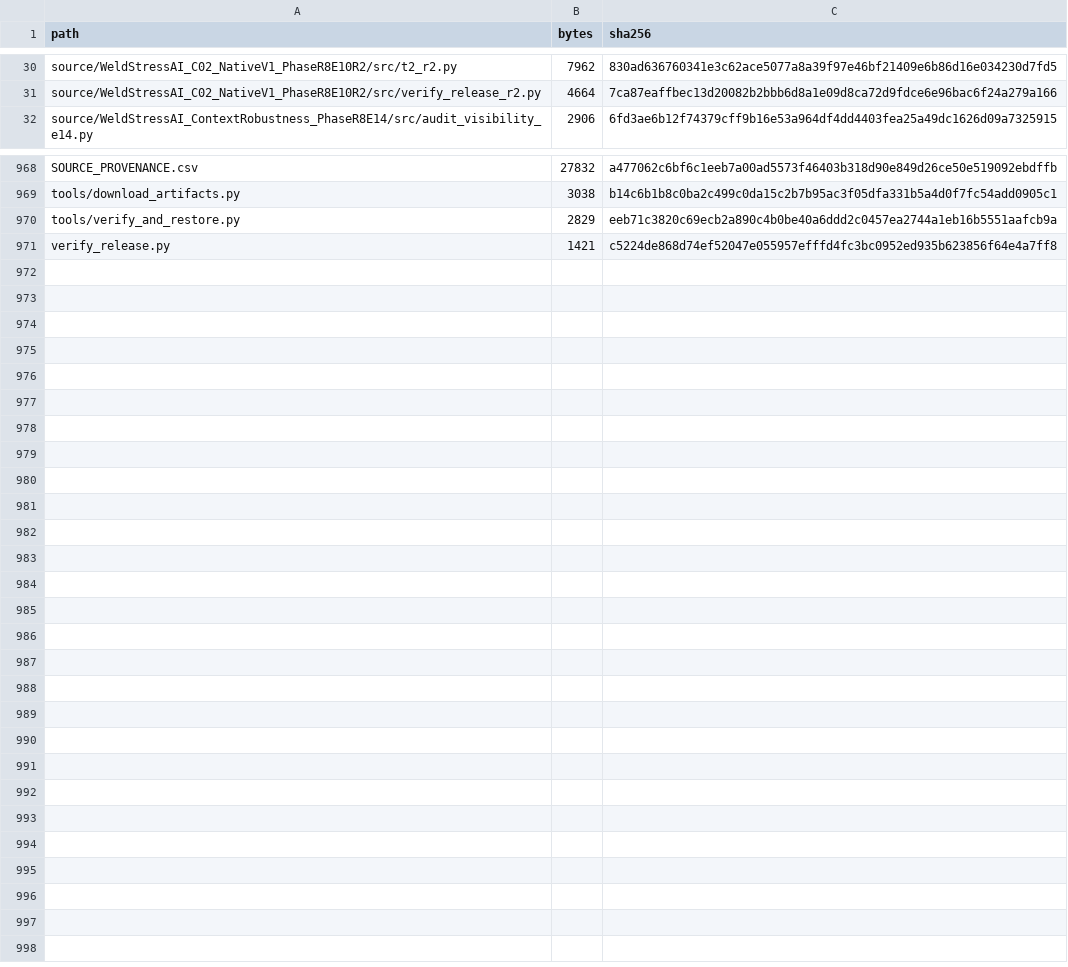
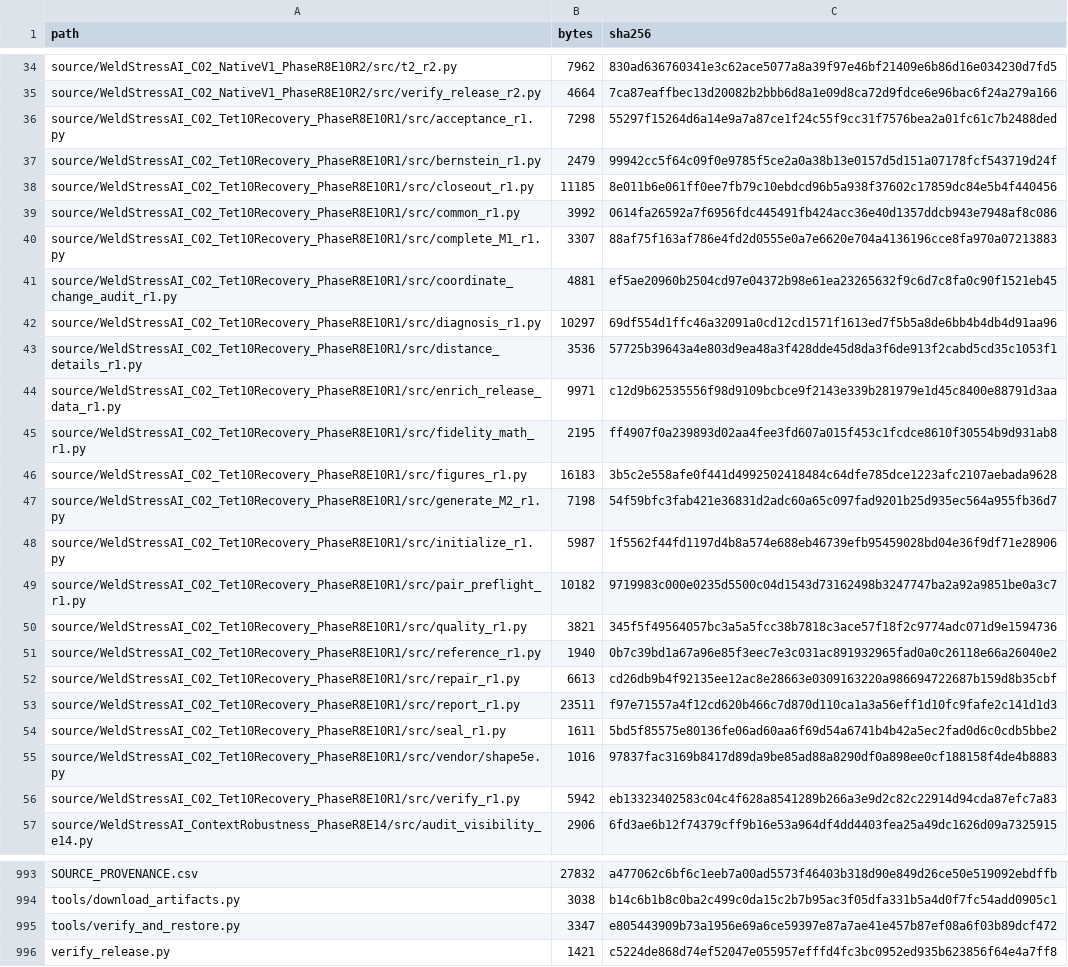
Before and after one commit to grhntkgz/weldstress-ai, a CSV file: REPOSITORY_SHA256.csv, drawn as a sheet; only a part is shown, gaps mark what is left out; the diff covers the shown part only.

Commit message:
Preserve original C02 mesh-pair source and complete restore coverage

```diff
--- a/REPOSITORY_SHA256.csv
+++ b/REPOSITORY_SHA256.csv
@@ -31,2 +35,23 @@ source/WeldStressAI_C02_NativeV1_PhaseR8E10R2/src/t2_r2.py,7962,830ad636760341e3
 source/WeldStressAI_C02_NativeV1_PhaseR8E10R2/src/verify_release_r2.py,4664,7ca87eaffbec13d20082b2bbb6d8a1e09d8ca72d9fdce6e96bac6f24a279a166
+source/WeldStressAI_C02_Tet10Recovery_PhaseR8E10R1/src/acceptance_r1.py,7298,55297f15264d6a14e9a7a87ce1f24c55f9cc31f7576bea2a01fc61c7b2488ded
+source/WeldStressAI_C02_Tet10Recovery_PhaseR8E10R1/src/bernstein_r1.py,2479,99942cc5f64c09f0e9785f5ce2a0a38b13e0157d5d151a07178fcf543719d24f
+source/WeldStressAI_C02_Tet10Recovery_PhaseR8E10R1/src/closeout_r1.py,11185,8e011b6e061ff0ee7fb79c10ebdcd96b5a938f37602c17859dc84e5b4f440456
+source/WeldStressAI_C02_Tet10Recovery_PhaseR8E10R1/src/common_r1.py,3992,0614fa26592a7f6956fdc445491fb424acc36e40d1357ddcb943e7948af8c086
+source/WeldStressAI_C02_Tet10Recovery_PhaseR8E10R1/src/complete_M1_r1.py,3307,88af75f163af786e4fd2d0555e0a7e6620e704a4136196cce8fa970a07213883
+source/WeldStressAI_C02_Tet10Recovery_PhaseR8E10R1/src/coordinate_change_audit_r1.py,4881,ef5ae20960b2504cd97e04372b98e61ea23265632f9c6d7c8fa0c90f1521eb45
+source/WeldStressAI_C02_Tet10Recovery_PhaseR8E10R1/src/diagnosis_r1.py,10297,69df554d1ffc46a32091a0cd12cd1571f1613ed7f5b5a8de6bb4b4db4d91aa96
+source/WeldStressAI_C02_Tet10Recovery_PhaseR8E10R1/src/distance_details_r1.py,3536,57725b39643a4e803d9ea48a3f428dde45d8da3f6de913f2cabd5cd35c1053f1
+source/WeldStressAI_C02_Tet10Recovery_PhaseR8E10R1/src/enrich_release_data_r1.py,9971,c12d9b62535556f98d9109bcbce9f2143e339b281979e1d45c8400e88791d3aa
+source/WeldStressAI_C02_Tet10Recovery_PhaseR8E10R1/src/fidelity_math_r1.py,2195,ff4907f0a239893d02aa4fee3fd607a015f453c1fcdce8610f30554b9d931ab8
+source/WeldStressAI_C02_Tet10Recovery_PhaseR8E10R1/src/figures_r1.py,16183,3b5c2e558afe0f441d4992502418484c64dfe785dce1223afc2107aebada9628
+source/WeldStressAI_C02_Tet10Recovery_PhaseR8E10R1/src/generate_M2_r1.py,7198,54f59bfc3fab421e36831d2adc60a65c097fad9201b25d935ec564a955fb36d7
+source/WeldStressAI_C02_Tet10Recovery_PhaseR8E10R1/src/initialize_r1.py,5987,1f5562f44fd1197d4b8a574e688eb46739efb95459028bd04e36f9df71e28906
+source/WeldStressAI_C02_Tet10Recovery_PhaseR8E10R1/src/pair_preflight_r1.py,10182,9719983c000e0235d5500c04d1543d73162498b3247747ba2a92a9851be0a3c7
+source/WeldStressAI_C02_Tet10Recovery_PhaseR8E10R1/src/quality_r1.py,3821,345f5f49564057bc3a5a5fcc38b7818c3ace57f18f2c9774adc071d9e1594736
+source/WeldStressAI_C02_Tet10Recovery_PhaseR8E10R1/src/reference_r1.py,1940,0b7c39bd1a67a96e85f3eec7e3c031ac891932965fad0a0c26118e66a26040e2
+source/WeldStressAI_C02_Tet10Recovery_PhaseR8E10R1/src/repair_r1.py,6613,cd26db9b4f92135ee12ac8e28663e0309163220a986694722687b159d8b35cbf
+source/WeldStressAI_C02_Tet10Recovery_PhaseR8E10R1/src/report_r1.py,23511,f97e71557a4f12cd620b466c7d870d110ca1a3a56eff1d10fc9fafe2c141d1d3
+source/WeldStressAI_C02_Tet10Recovery_PhaseR8E10R1/src/seal_r1.py,1611,5bd5f85575e80136fe06ad60aa6f69d54a6741b4b42a5ec2fad0d6c0cdb5bbe2
+source/WeldStressAI_C02_Tet10Recovery_PhaseR8E10R1/src/vendor/shape5e.py,1016,97837fac3169b8417d89da9be85ad88a8290df0a898ee0cf188158f4de4b8883
+source/WeldStressAI_C02_Tet10Recovery_PhaseR8E10R1/src/verify_r1.py,5942,eb13323402583c04c4f628a8541289b266a3e9d2c82c22914d94cda87efc7a83
 source/WeldStressAI_ContextRobustness_PhaseR8E14/src/audit_visibility_e14.py,2906,6fd3ae6b12f74379cff9b16e53a964df4dd4403fea25a49dc1626d09a7325915
@@ -969,3 +994,3 @@ SOURCE_PROVENANCE.csv,27832,a477062c6bf6c1eeb7a00ad5573f46403b318d90e849d26ce50e
 tools/download_artifacts.py,3038,b14c6b1b8c0ba2c499c0da15c2b7b95ac3f05dfa331b5a4d0f7fc54add0905c1
-tools/verify_and_restore.py,2829,eeb71c3820c69ecb2a890c4b0be40a6ddd2c0457ea2744a1eb16b5551aafcb9a
+tools/verify_and_restore.py,3347,e805443909b73a1956e69a6ce59397e87a7ae41e457b87ef08a6f03b89dcf472
 verify_release.py,1421,c5224de868d74ef52047e055957efffd4fc3bc0952ed935b623856f64e4a7ff8
```
Also changed, not shown: 4 added rows and 6 edited cells elsewhere in this file, MANIFEST_SHA256.csv, 29 other files.
